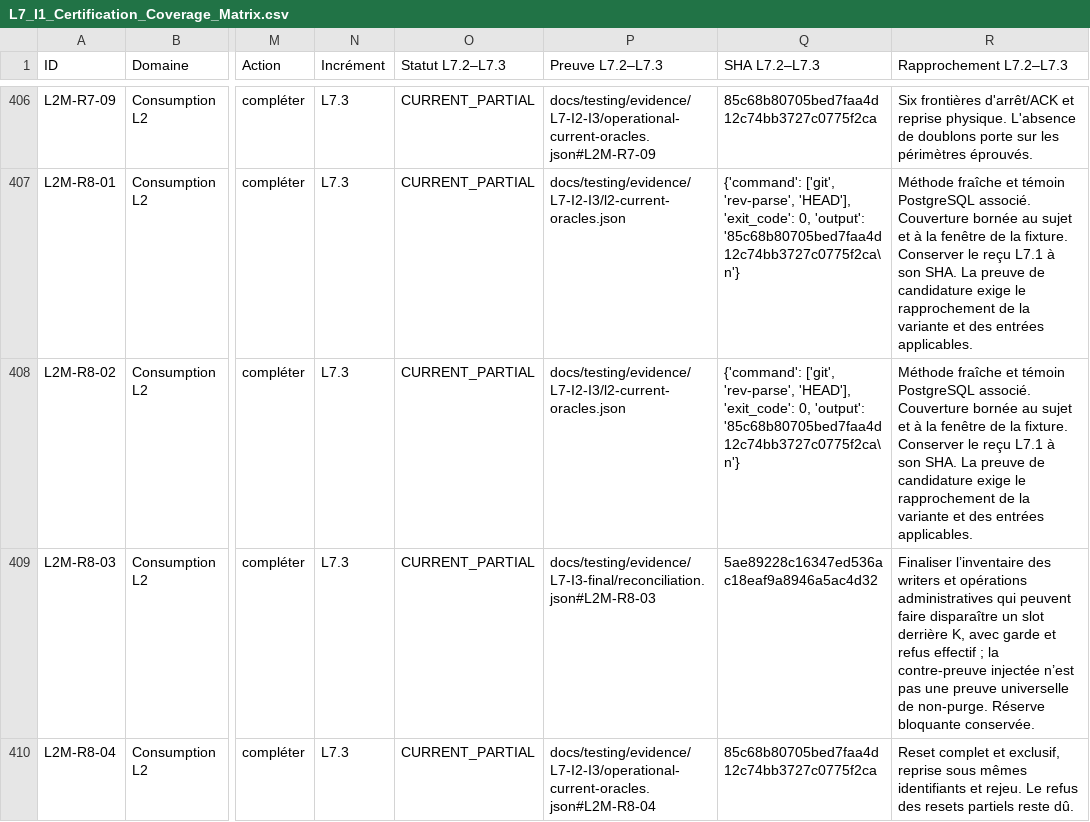
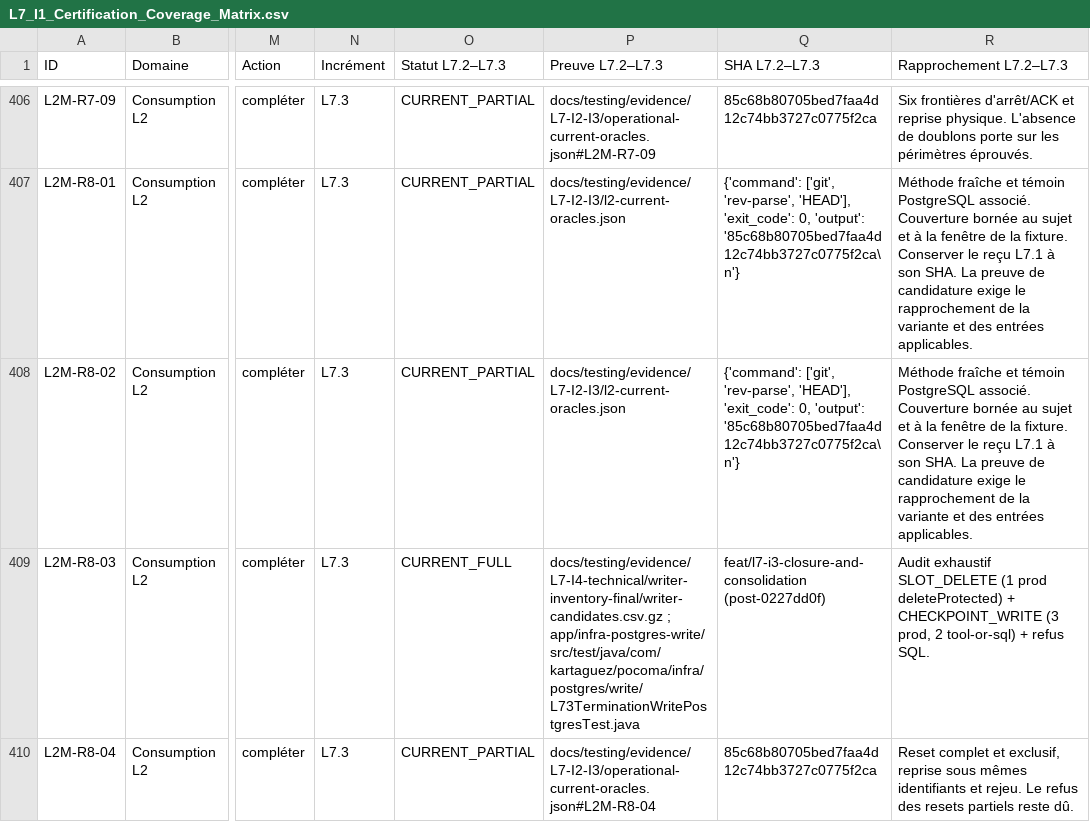
Before and after one commit to kartaguez/pocoma, a CSV file: docs/v3/L7_I1_Certification_Coverage_Matrix.csv, drawn as a sheet; only a part is shown, gaps mark what is left out; the diff covers the shown part only; the diff names each change by its address in the sheet, - before the commit and + after, or states it on an @@ line.

Commit message:
test,docs(l7): close 15 L7.3 obligations, consolidate matrix, and prepare SPEC-09 local protocol

```diff
--- a/docs/v3/L7_I1_Certification_Coverage_Matrix.csv
+++ b/docs/v3/L7_I1_Certification_Coverage_Matrix.csv
-O409 (Statut L7.2–L7.3): CURRENT_PARTIAL
+O409 (Statut L7.2–L7.3): CURRENT_FULL
-P409 (Preuve L7.2–L7.3): docs/testing/evidence/L7-I3-final/reconciliation.json#L2M-R8-03
+P409 (Preuve L7.2–L7.3): docs/testing/evidence/L7-I4-technical/writer-inventory-final/writer-candidates.csv.gz ; app/infra-postgres-write/src/test/java/com/kartaguez/pocoma/infra/postgres/write/L73TerminationWritePostgresTest.java
-Q409 (SHA L7.2–L7.3): 5ae89228c16347ed536ac18eaf9a8946a5ac4d32
+Q409 (SHA L7.2–L7.3): feat/l7-i3-closure-and-consolidation (post-0227dd0f)
-R409 (Rapprochement L7.2–L7.3): Finaliser l’inventaire des writers et opérations administratives qui peuvent faire disparaître un slot derrière K, avec garde et refus effectif ; la contre-preuve injectée n’est pas une preuve universelle de non-purge. Réserve bloquante conservée.
+R409 (Rapprochement L7.2–L7.3): Audit exhaustif SLOT_DELETE (1 prod deleteProtected) + CHECKPOINT_WRITE (3 prod, 2 tool-or-sql) + refus SQL.
```
Also changed, not shown: 80 edited cells elsewhere in this file, 9 other files.
